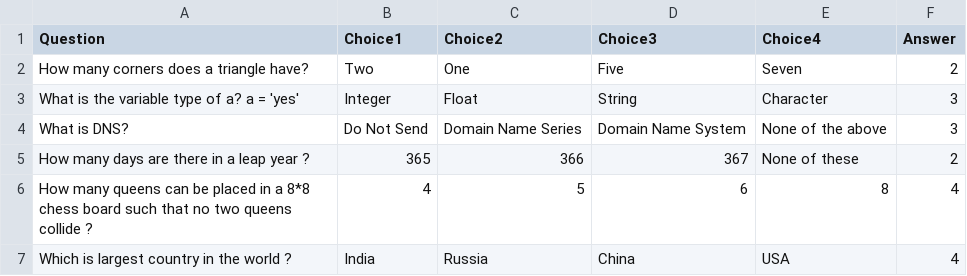
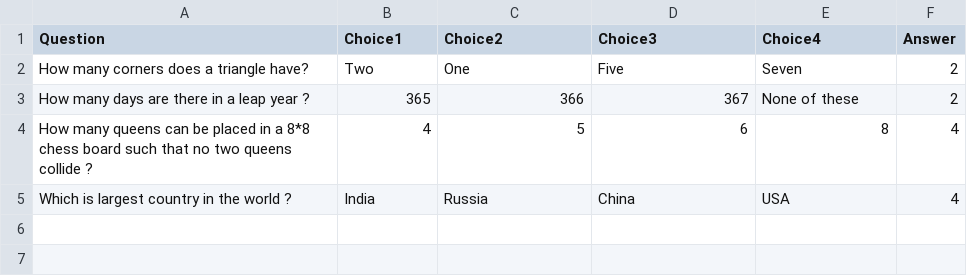
Before and after one commit to mastermindharsh/Virtual-Quiz, a CSV file: mcqs.csv, drawn as a sheet; the diff names each change by its address in the sheet, - before the commit and + after, or states it on an @@ line.

Commit message:
Update mcqs.csv

```diff
--- a/mcqs.csv
+++ b/mcqs.csv
-row 3: What is the variable type of a? a = 'yes' | Integer | Float | String | Character | 3
-row 4: What is DNS? | Do Not Send | Domain Name Series | Domain Name System | None of the above | 3
```
